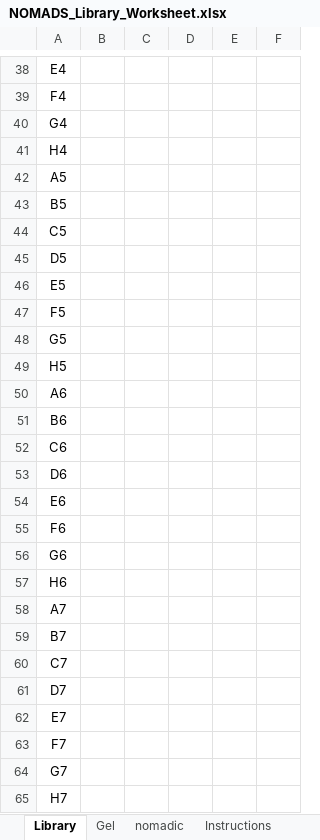
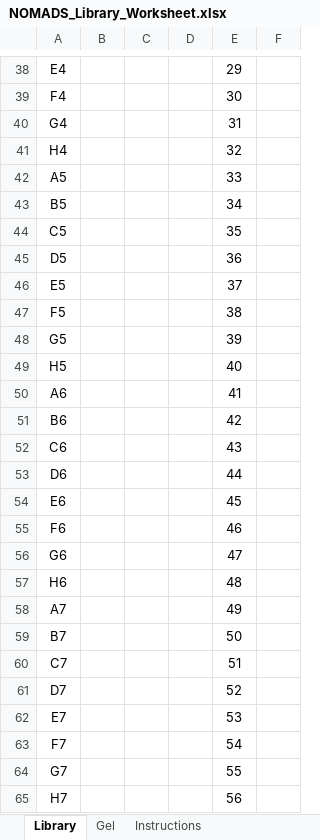
Before and after one commit to JasonAHendry/nomadic, an Excel workbook: src/nomadic/start/data/NOMADS_Library_Worksheet.xlsx, sheet Library, drawn as a sheet; only a part is shown, gaps mark what is left out; values as stored, in another font and other column widths than the file's, no borders; conditional formats and table styles not drawn; the diff covers the shown part only; the diff names each change by its address in the sheet, - before the commit and + after, or states it on an @@ line.

```diff
--- a/src/nomadic/start/data/NOMADS_Library_Worksheet.xlsx (sheet Library)
+++ b/src/nomadic/start/data/NOMADS_Library_Worksheet.xlsx (sheet Library)
@@ sheet tab hidden: nomadic @@
-E38: (empty)
+E38: 29
-E39: (empty)
+E39: 30
-E40: (empty)
+E40: 31
-E41: (empty)
+E41: 32
-E42: (empty)
+E42: 33
-E43: (empty)
+E43: 34
-E44: (empty)
+E44: 35
-E45: (empty)
+E45: 36
-E46: (empty)
+E46: 37
-E47: (empty)
+E47: 38
-E48: (empty)
+E48: 39
-E49: (empty)
+E49: 40
-E50: (empty)
+E50: 41
-E51: (empty)
+E51: 42
-E52: (empty)
+E52: 43
-E53: (empty)
+E53: 44
-E54: (empty)
+E54: 45
-E55: (empty)
+E55: 46
-E56: (empty)
+E56: 47
-E57: (empty)
+E57: 48
-E58: (empty)
+E58: 49
-E59: (empty)
+E59: 50
-E60: (empty)
+E60: 51
-E61: (empty)
+E61: 52
-E62: (empty)
+E62: 53
-E63: (empty)
+E63: 54
-E64: (empty)
+E64: 55
-E65: (empty)
+E65: 56
```
Also changed, not shown: 68 edited cells elsewhere in this sheet, formulas that keep their value.
